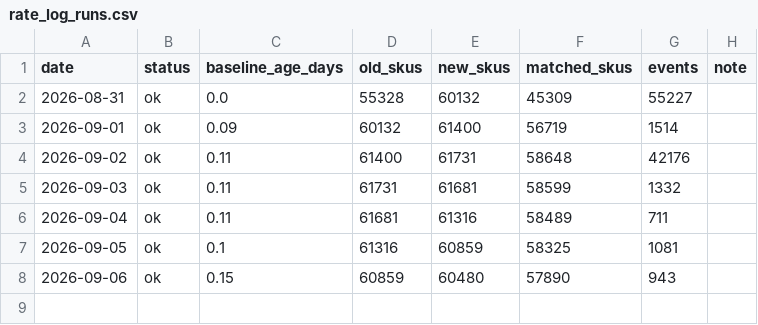
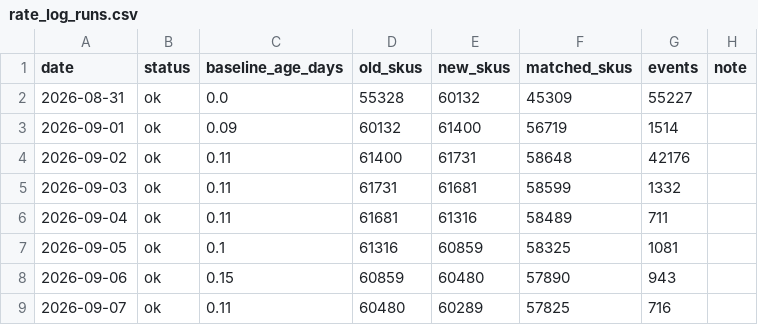
Before and after one commit to itshumpf/storage-directory, a CSV file: history/rate_log_runs.csv, drawn as a sheet; the diff names each change by its address in the sheet, - before the commit and + after, or states it on an @@ line.

```diff
--- a/history/rate_log_runs.csv
+++ b/history/rate_log_runs.csv
+row 9: 2026-09-07 | ok | 0.11 | 60480 | 60289 | 57825 | 716
```
Also changed, not shown: 4 other files.
